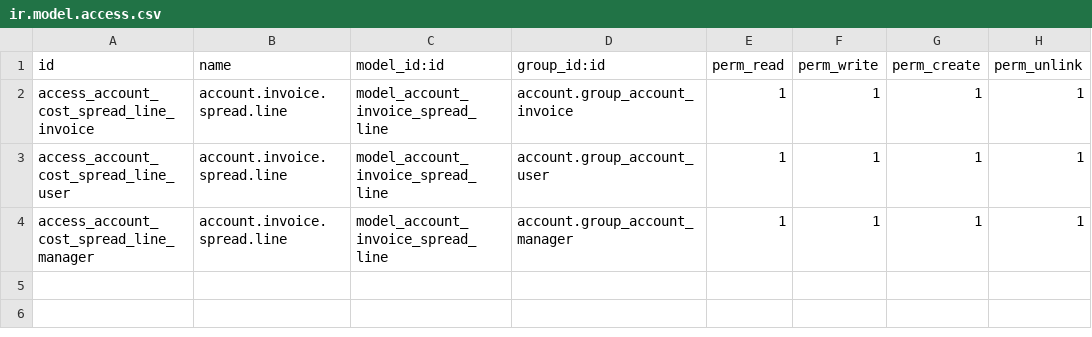
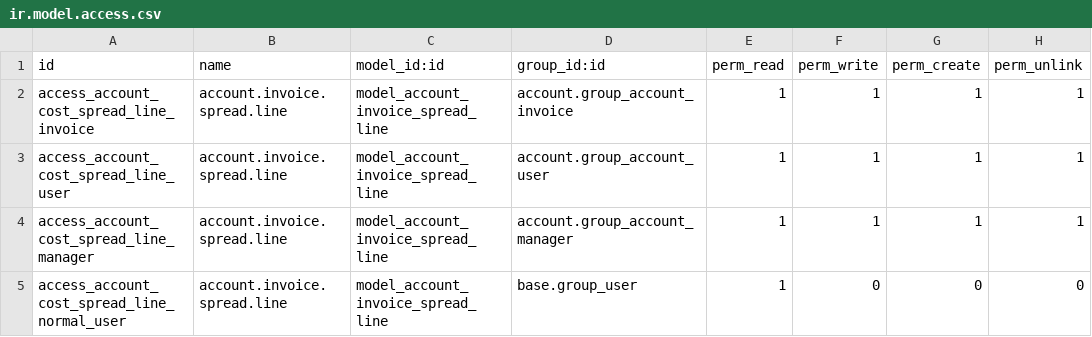
Before and after one commit to onesteinbv/addons-onestein, a CSV file: account_cost_spread/security/ir.model.access.csv, drawn as a sheet.

Commit message:
[ADD] read rights for normal user, analogue with invoice lines (https://github.com/OCA/OCB/blob/8.0/addons/account/security/ir.model.access.csv#L52)

```diff
--- a/account_cost_spread/security/ir.model.access.csv
+++ b/account_cost_spread/security/ir.model.access.csv
@@ -4 +4,2 @@ access_account_cost_spread_line_user,account.invoice.spread.line,model_account_i
 access_account_cost_spread_line_manager,account.invoice.spread.line,model_account_invoice_spread_line,account.group_account_manager,1,1,1,1
+access_account_cost_spread_line_normal_user,account.invoice.spread.line,model_account_invoice_spread_line,base.group_user,1,0,0,0
```
